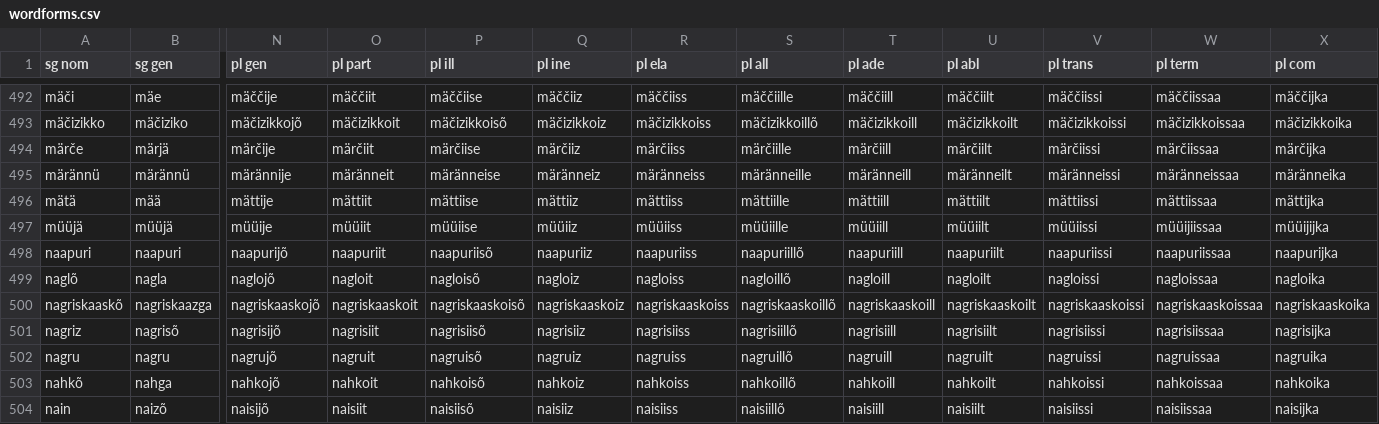
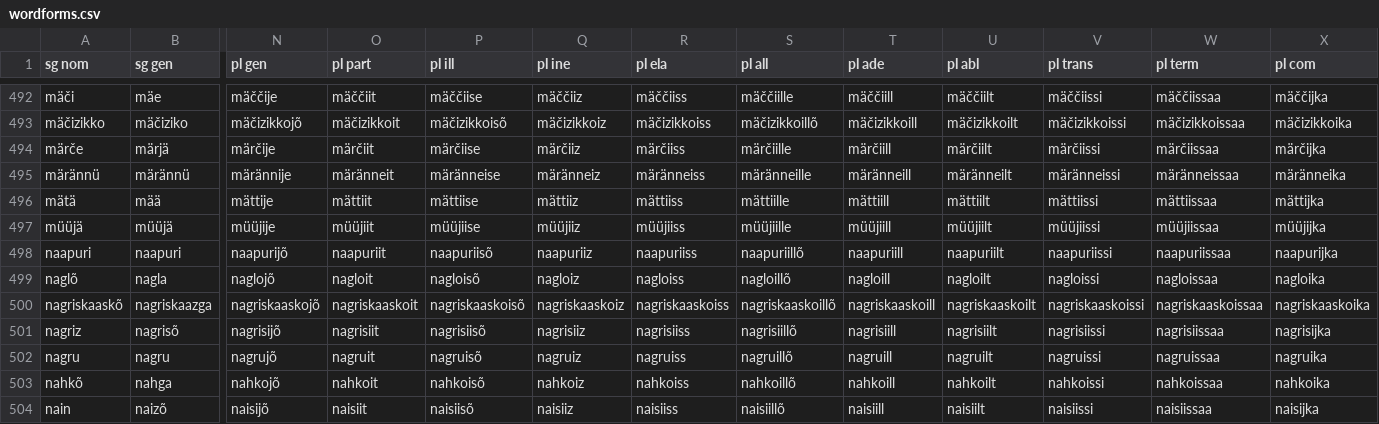
Before and after one commit to kristiank/MA-thesis, a CSV file: data/wordforms.csv, drawn as a sheet; only a part is shown, gaps mark what is left out; the diff names each change by its address in the sheet, - before the commit and + after, or states it on an @@ line.

Commit message:
normalized 'müüjä' in declension 8 -ja and -jä words

```diff
--- a/data/wordforms.csv
+++ b/data/wordforms.csv
-N497 (pl gen): müüije
+N497 (pl gen): müüjije
-O497 (pl part): müüiit
+O497 (pl part): müüjiit
-P497 (pl ill): müüiise
+P497 (pl ill): müüjiise
-Q497 (pl ine): müüiiz
+Q497 (pl ine): müüjiiz
-R497 (pl ela): müüiiss
+R497 (pl ela): müüjiiss
-S497 (pl all): müüiille
+S497 (pl all): müüjiille
-T497 (pl ade): müüiill
+T497 (pl ade): müüjiill
-U497 (pl abl): müüiilt
+U497 (pl abl): müüjiilt
-V497 (pl trans): müüiissi
+V497 (pl trans): müüjiissi
-W497 (pl term): müüijiissaa
+W497 (pl term): müüjiissaa
-X497 (pl com): müüijijka
+X497 (pl com): müüjijka
```
